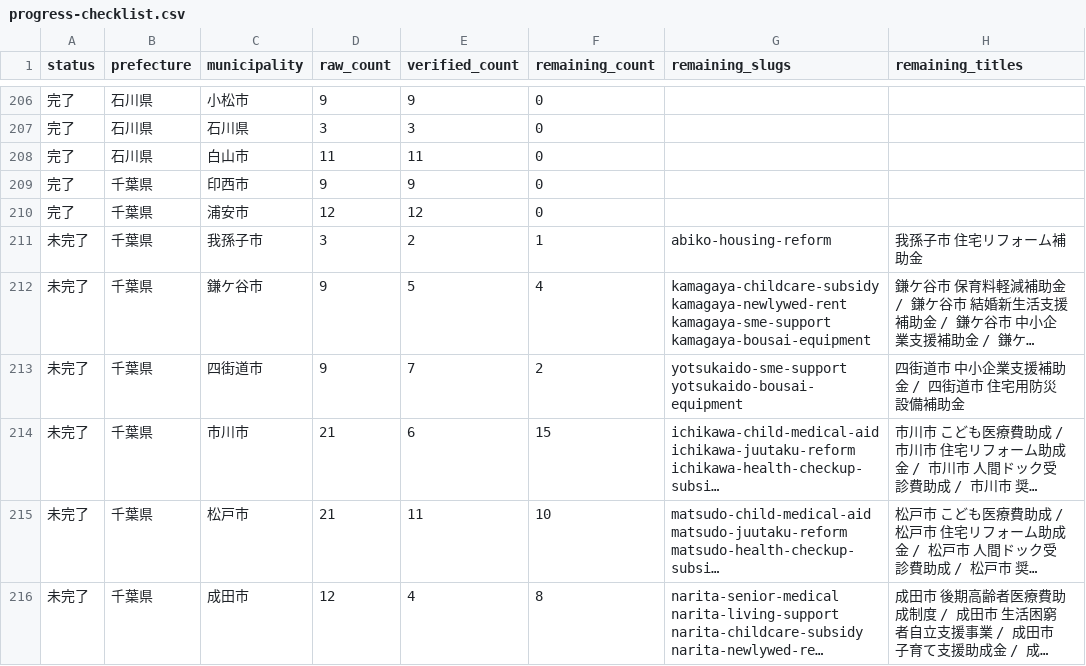
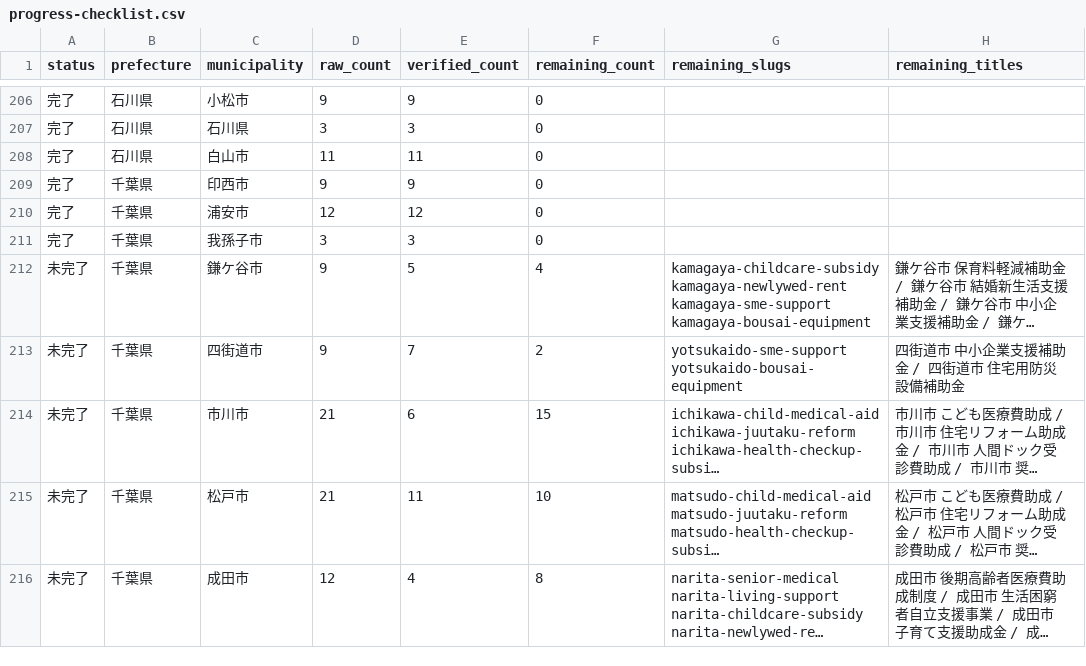
Before and after one commit to ban10yuu/joseikin-navi-site, a CSV file: tasks/progress-checklist.csv, drawn as a sheet; only a part is shown, gaps mark what is left out; long unchanged cells end in …; the diff names each change by its address in the sheet, - before the commit and + after, or states it on an @@ line.

Commit message:
我孫子市1件を公式補正

```diff
--- a/tasks/progress-checklist.csv
+++ b/tasks/progress-checklist.csv
-A211 (status): 未完了
+A211 (status): 完了
-E211 (verified_count): 2
+E211 (verified_count): 3
-F211 (remaining_count): 1
+F211 (remaining_count): 0
-G211 (remaining_slugs): abiko-housing-reform
+G211 (remaining_slugs): (empty)
-H211 (remaining_titles): 我孫子市 住宅リフォーム補助金
+H211 (remaining_titles): (empty)
```
Also changed, not shown: 2 other files.
